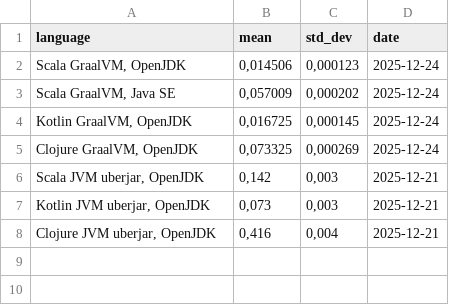
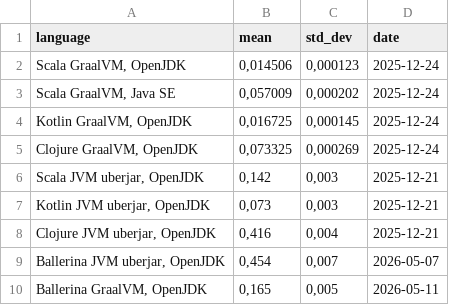
Before and after one commit to practicalcomputerscience/MicrobenchmarkGPHLlanguages, a CSV file: 02 - execution times/programming_languages_exe_speeds_GraalVM.csv, drawn as a sheet; the diff names each change by its address in the sheet, - before the commit and + after, or states it on an @@ line.

```diff
--- a/02 - execution times/programming_languages_exe_speeds_GraalVM.csv
+++ b/02 - execution times/programming_languages_exe_speeds_GraalVM.csv
+row 9: Ballerina JVM uberjar, OpenJDK | 0,454 | 0,007 | 2026-05-07
+row 10: Ballerina GraalVM, OpenJDK | 0,165 | 0,005 | 2026-05-11
```
Also changed, not shown: 1 other file.
